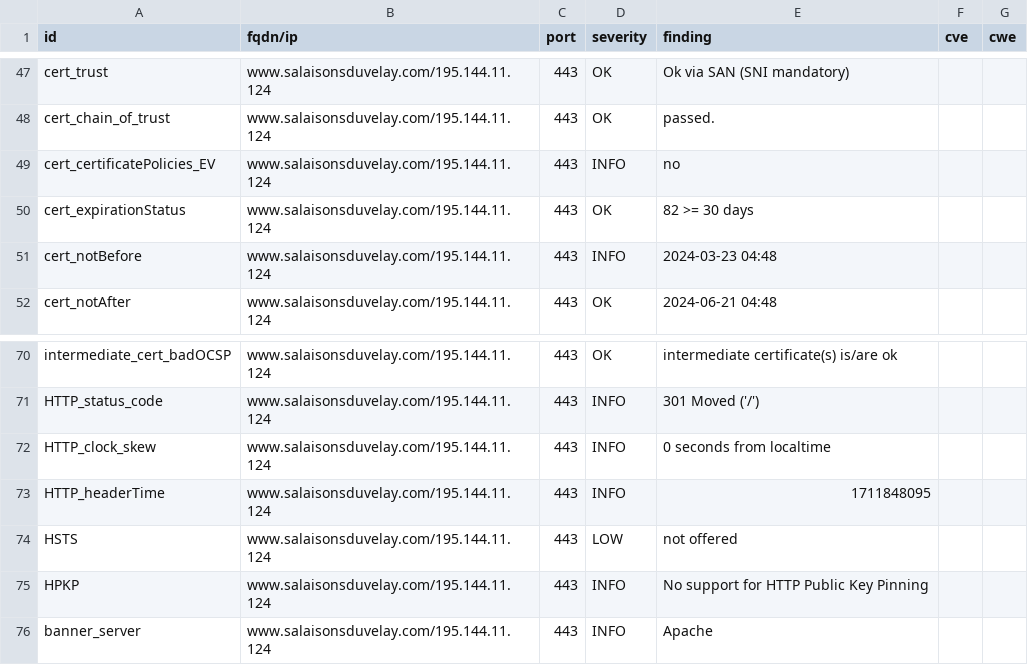
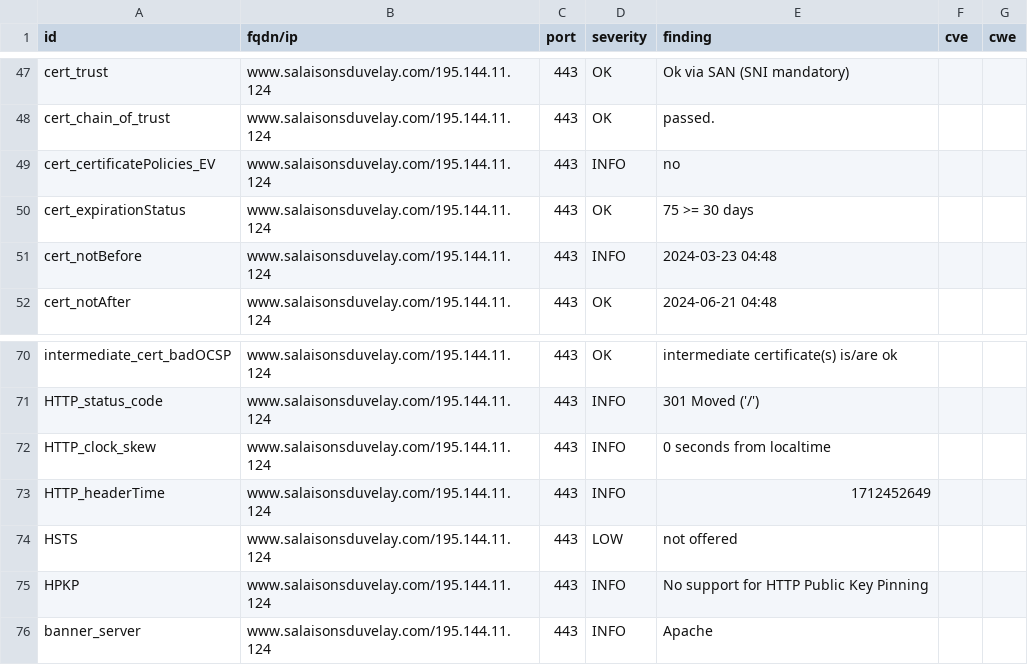
Before and after one commit to touffies/402web-dashboard, a CSV file: results/aHR0cHM6Ly93d3cuc2FsYWlzb25zZHV2ZWxheS5jb20=/testssl.csv, drawn as a sheet; only a part is shown, gaps mark what is left out.

```diff
--- a/results/aHR0cHM6Ly93d3cuc2FsYWlzb25zZHV2ZWxheS5jb20=/testssl.csv
+++ b/results/aHR0cHM6Ly93d3cuc2FsYWlzb25zZHV2ZWxheS5jb20=/testssl.csv
@@ -49,3 +49,3 @@
 "cert_certificatePolicies_EV","www.salaisonsduvelay.com/195.144.11.124","443","INFO","no","",""
-"cert_expirationStatus","www.salaisonsduvelay.com/195.144.11.124","443","OK","82 >= 30 days","",""
+"cert_expirationStatus","www.salaisonsduvelay.com/195.144.11.124","443","OK","75 >= 30 days","",""
 "cert_notBefore","www.salaisonsduvelay.com/195.144.11.124","443","INFO","2024-03-23 04:48","",""
@@ -72,3 +72,3 @@
 "HTTP_clock_skew","www.salaisonsduvelay.com/195.144.11.124","443","INFO","0 seconds from localtime","",""
-"HTTP_headerTime","www.salaisonsduvelay.com/195.144.11.124","443","INFO","1711848095","",""
+"HTTP_headerTime","www.salaisonsduvelay.com/195.144.11.124","443","INFO","1712452649","",""
 "HSTS","www.salaisonsduvelay.com/195.144.11.124","443","LOW","not offered","",""
```
Also changed, not shown: 15 other files.
